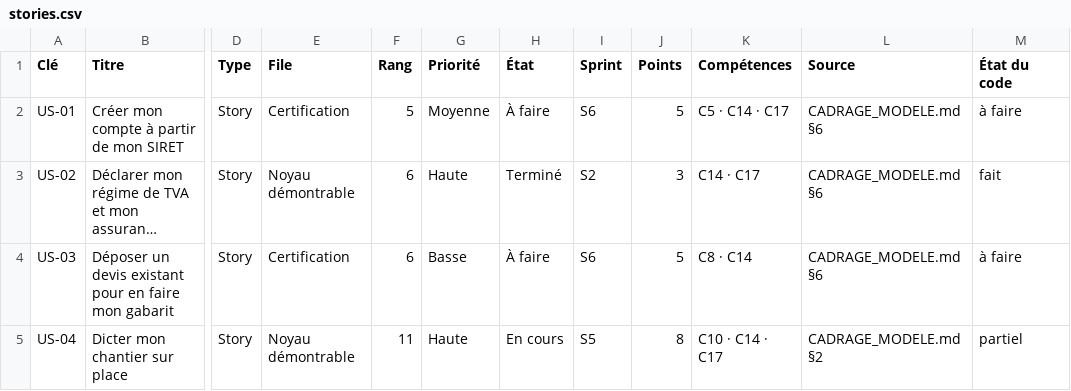
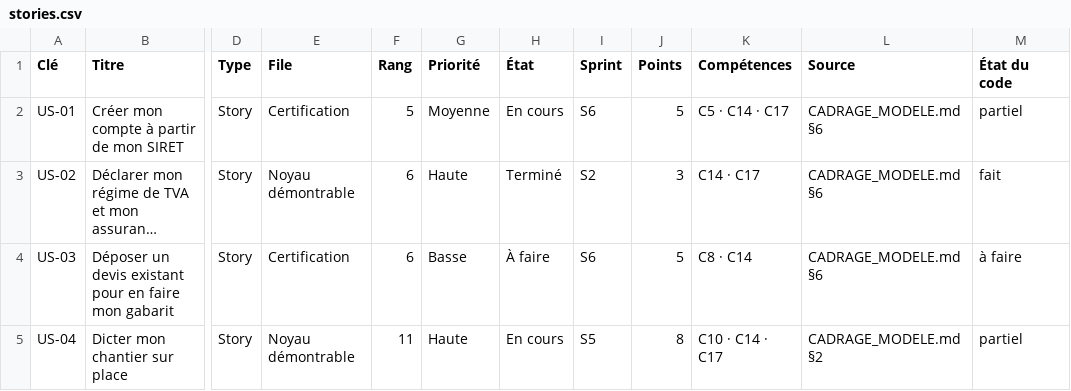
Before and after one commit to M-CHADLI/assistant-devis-btp, a CSV file: docs/notion/stories.csv, drawn as a sheet; only a part is shown, gaps mark what is left out; long unchanged cells end in …; the diff names each change by its address in the sheet, - before the commit and + after, or states it on an @@ line.

```diff
--- a/docs/notion/stories.csv
+++ b/docs/notion/stories.csv
-H2 (État): À faire
+H2 (État): En cours
-M2 (État du code): à faire
+M2 (État du code): partiel
```
Also changed, not shown: 10 other files.
